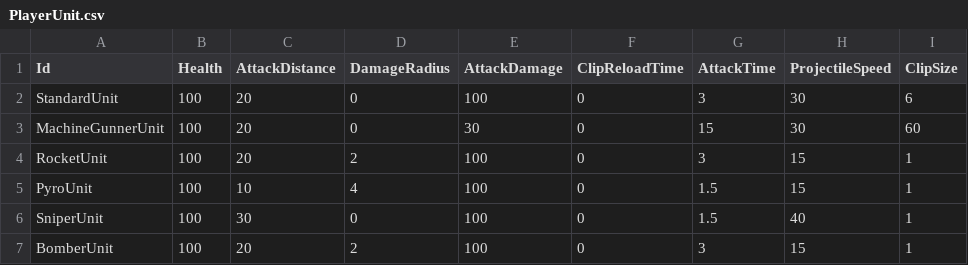
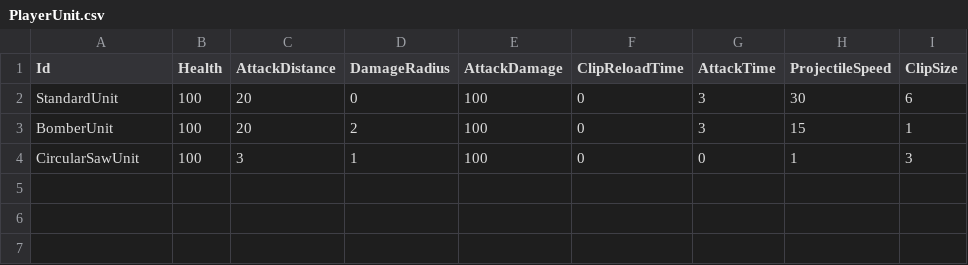
Before and after one commit to KonstantKuz/SuperpowerSquad, a CSV file: Assets/Resources/Configs/PlayerUnit.csv, drawn as a sheet.

Commit message:
add circular saw unit

```diff
--- a/Assets/Resources/Configs/PlayerUnit.csv
+++ b/Assets/Resources/Configs/PlayerUnit.csv
@@ -2,6 +2,3 @@ Id,Health,AttackDistance,DamageRadius,AttackDamage,ClipReloadTime,AttackTime,Pro
 StandardUnit,100,20,0,100,0,3,30,6
-MachineGunnerUnit,100,20,0,30,0,15,30,60
-RocketUnit,100,20,2,100,0,3,15,1
-PyroUnit,100,10,4,100,0,1.5,15,1
-SniperUnit,100,30,0,100,0,1.5,40,1
 BomberUnit,100,20,2,100,0,3,15,1
+CircularSawUnit,100,3,1,100,0,0,1,3
```
Also changed, not shown: 18 other files.
